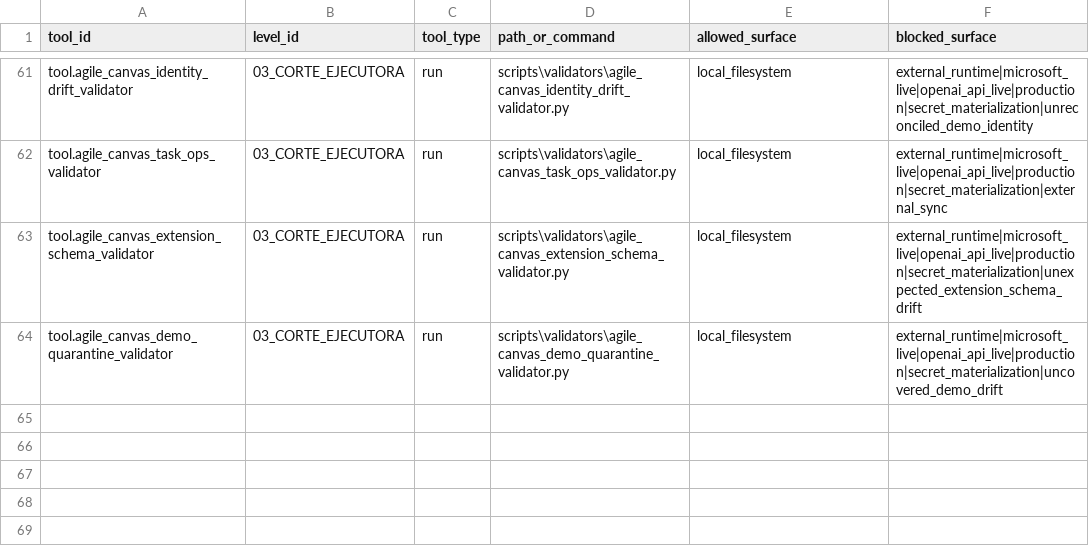
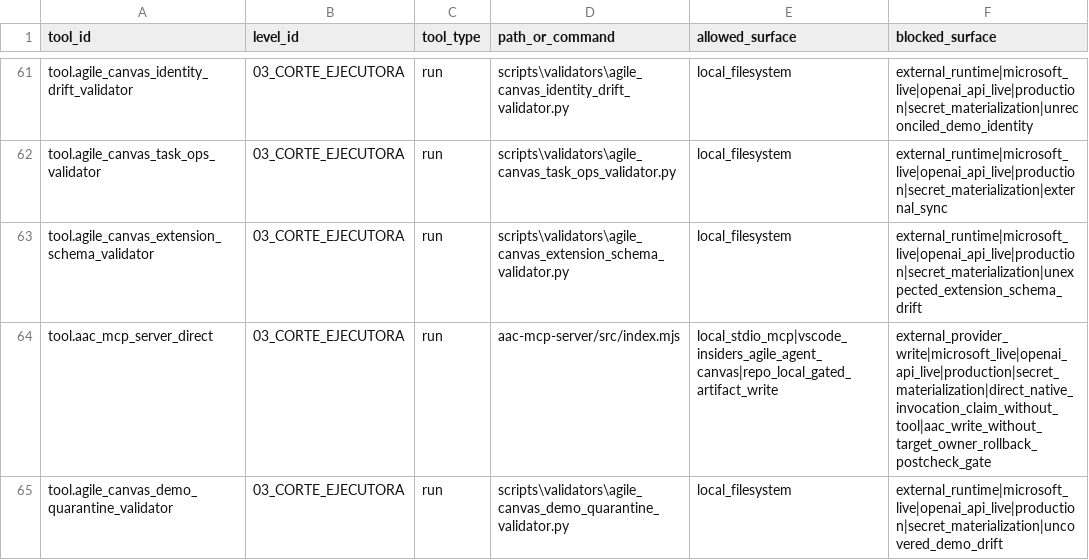
Before and after one commit to universo-rey/cabina-universal-d, a CSV file: .agents/codex/tools/TOOL_INDEX.csv, drawn as a sheet; only a part is shown, gaps mark what is left out; the diff names each change by its address in the sheet, - before the commit and + after, or states it on an @@ line.

```diff
--- a/.agents/codex/tools/TOOL_INDEX.csv
+++ b/.agents/codex/tools/TOOL_INDEX.csv
+row 64: tool.aac_mcp_server_direct | 03_CORTE_EJECUTORA | run | aac-mcp-server/src/index.mjs | local_stdio_mcp|vscode_insiders_agile_agent_canvas|repo_local_gated_artifact_write | external_provider_write|microsoft_live|openai_api_live|production|secret_materialization|direct_native_invocation_claim_without_tool|aac_write_without_target_owner_rollback_postcheck_gate
```
Also changed, not shown: .agents/codex/matrices/MATRIX_INDEX.csv, .agents/codex/matrices/TOOL_GOVERNANCE_MATRIX.csv, 9 other files.
